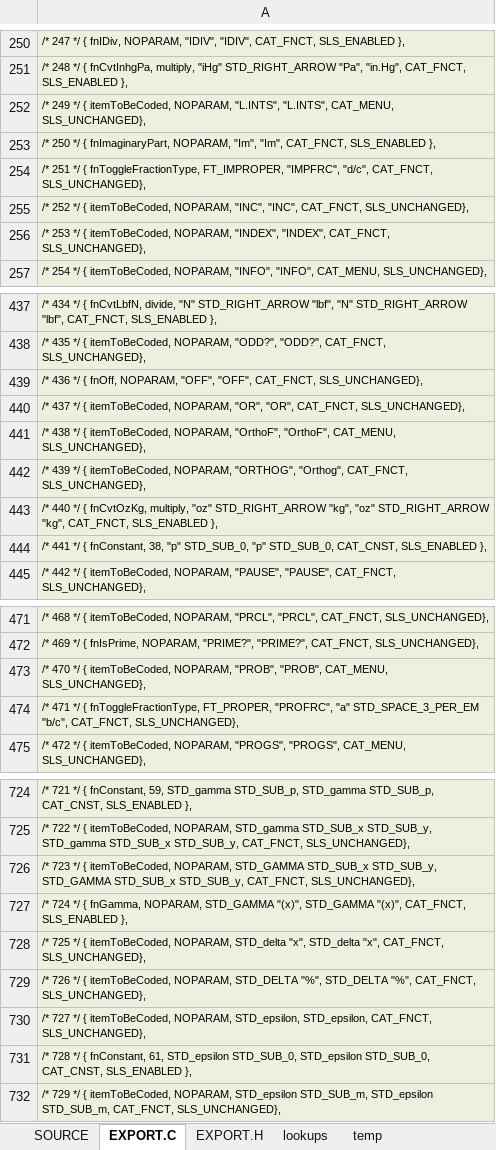
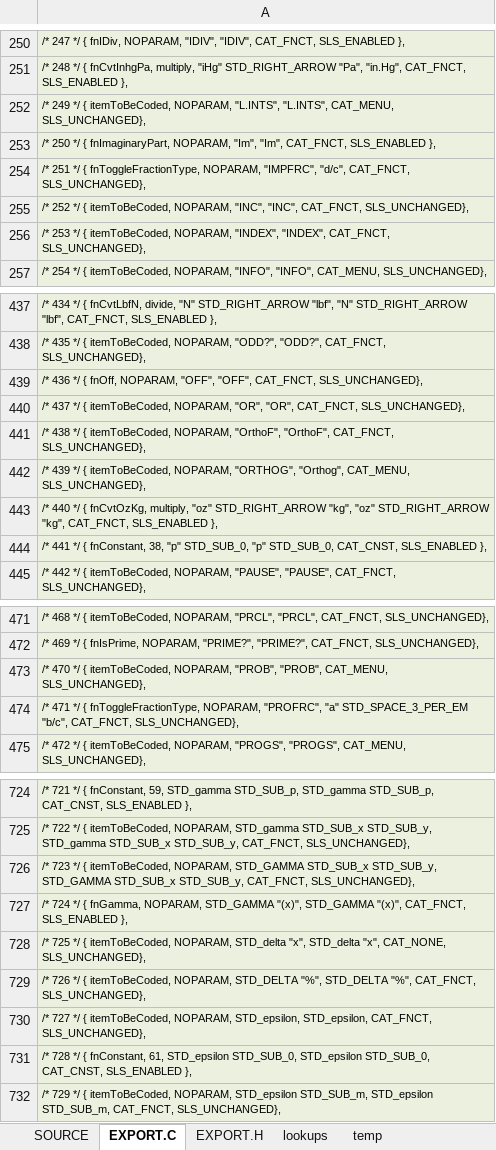
Before and after one commit to semi-simple/C43-mirror, an Excel workbook: src/2020-01-08 items.xlsx, sheet EXPORT.C, drawn as a sheet; only a part is shown, gaps mark what is left out; values as stored, in another font and other column widths than the file's, no borders; the diff names each change by its address in the sheet, - before the commit and + after, or states it on an @@ line.

```diff
--- a/src/2020-01-08 items.xlsx (sheet EXPORT.C)
+++ b/src/2020-01-08 items.xlsx (sheet EXPORT.C)
-A254: …{ fnToggleFractionType, FT_IMPROPER, "IMPFRC", "d/c",…
+A254: …{ fnToggleFractionType, NOPARAM, "IMPFRC", "d/c",…
-A441: …"OrthoF", "OrthoF", CAT_MENU, SLS_UNCHANGED},
+A441: …"OrthoF", "OrthoF", CAT_FNCT, SLS_UNCHANGED},
-A442: …"ORTHOG", "Orthog", CAT_FNCT, SLS_UNCHANGED},
+A442: …"ORTHOG", "Orthog", CAT_MENU, SLS_UNCHANGED},
-A474: …{ fnToggleFractionType, FT_PROPER, "PROFRC", "a"…
+A474: …{ fnToggleFractionType, NOPARAM, "PROFRC", "a"…
-A728: …STD_delta "x", CAT_FNCT, SLS_UNCHANGED},
+A728: …STD_delta "x", CAT_NONE, SLS_UNCHANGED},
```
Also changed, not shown: sheet SOURCE, 5 other files.
